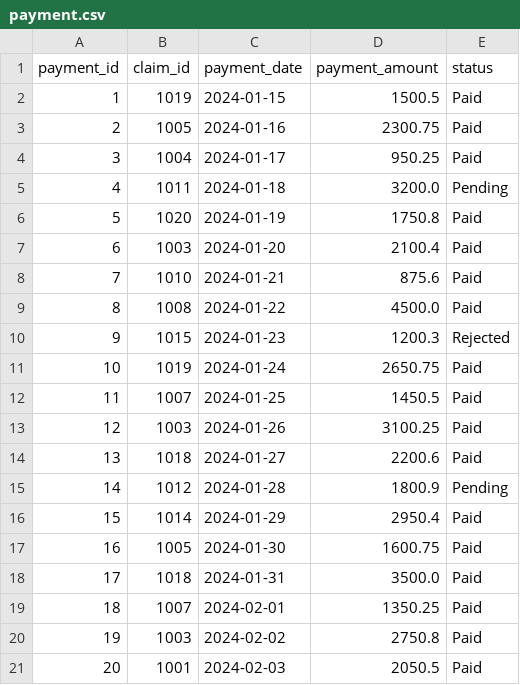
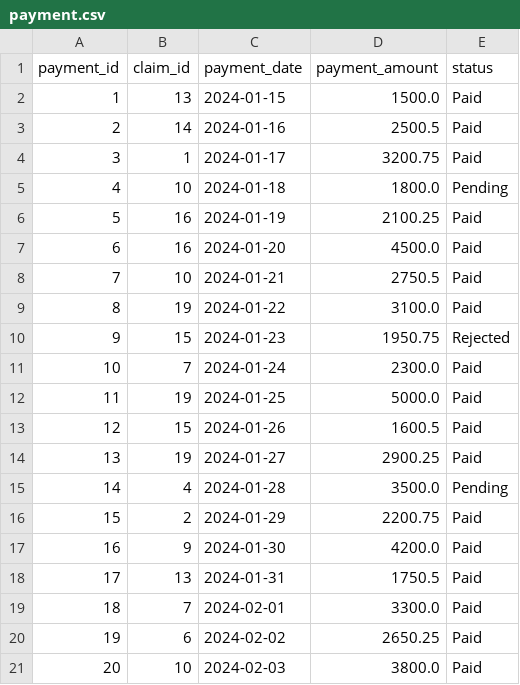
Before and after one commit to syda-ai/syda, a CSV file: examples/database_integration/output/load_schemas/payment.csv, drawn as a sheet.

```diff
--- a/examples/database_integration/output/load_schemas/payment.csv
+++ b/examples/database_integration/output/load_schemas/payment.csv
@@ -1,21 +1,21 @@
 payment_id,claim_id,payment_date,payment_amount,status
-1,1019,2024-01-15,1500.5,Paid
-2,1005,2024-01-16,2300.75,Paid
-3,1004,2024-01-17,950.25,Paid
-4,1011,2024-01-18,3200.0,Pending
-5,1020,2024-01-19,1750.8,Paid
-6,1003,2024-01-20,2100.4,Paid
-7,1010,2024-01-21,875.6,Paid
-8,1008,2024-01-22,4500.0,Paid
-9,1015,2024-01-23,1200.3,Rejected
-10,1019,2024-01-24,2650.75,Paid
-11,1007,2024-01-25,1450.5,Paid
-12,1003,2024-01-26,3100.25,Paid
-13,1018,2024-01-27,2200.6,Paid
-14,1012,2024-01-28,1800.9,Pending
-15,1014,2024-01-29,2950.4,Paid
-16,1005,2024-01-30,1600.75,Paid
-17,1018,2024-01-31,3500.0,Paid
-18,1007,2024-02-01,1350.25,Paid
-19,1003,2024-02-02,2750.8,Paid
-20,1001,2024-02-03,2050.5,Paid
+1,13,2024-01-15,1500.0,Paid
+2,14,2024-01-16,2500.5,Paid
+3,1,2024-01-17,3200.75,Paid
+4,10,2024-01-18,1800.0,Pending
+5,16,2024-01-19,2100.25,Paid
+6,16,2024-01-20,4500.0,Paid
+7,10,2024-01-21,2750.5,Paid
+8,19,2024-01-22,3100.0,Paid
+9,15,2024-01-23,1950.75,Rejected
+10,7,2024-01-24,2300.0,Paid
+11,19,2024-01-25,5000.0,Paid
+12,15,2024-01-26,1600.5,Paid
+13,19,2024-01-27,2900.25,Paid
+14,4,2024-01-28,3500.0,Pending
+15,2,2024-01-29,2200.75,Paid
+16,9,2024-01-30,4200.0,Paid
+17,13,2024-01-31,1750.5,Paid
+18,7,2024-02-01,3300.0,Paid
+19,6,2024-02-02,2650.25,Paid
+20,10,2024-02-03,3800.0,Paid
```
Also changed, not shown: examples/database_integration/output/load_schemas/claim.csv, examples/database_integration/output/save_schemas/adjudication.csv, 20 other files.
